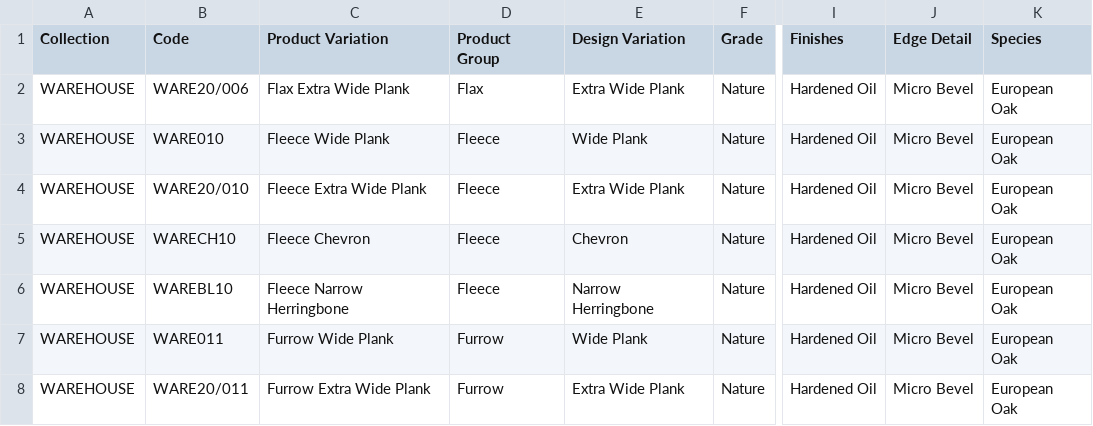
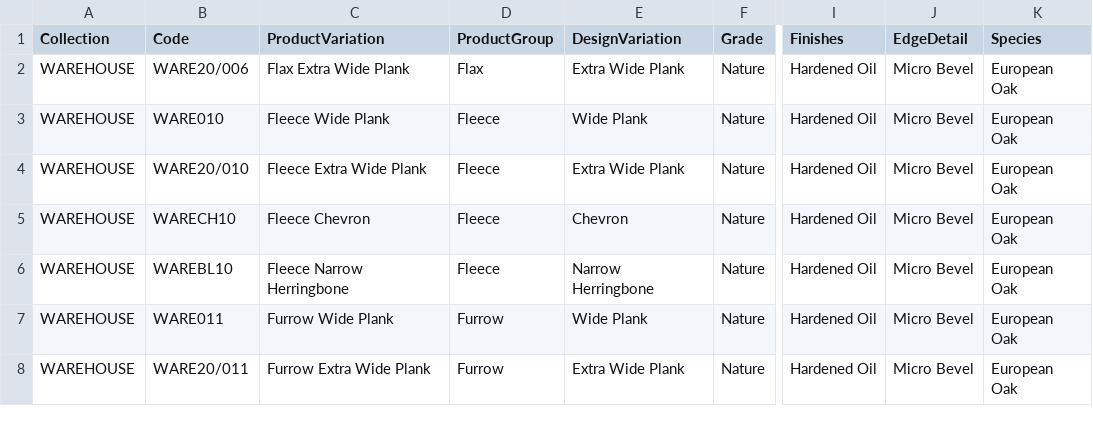
Before and after one commit to ram2tayal4/tt_docs, a CSV file: TedTodd_CSV_[FINAL].csv, drawn as a sheet; only a part is shown, gaps mark what is left out; the diff names each change by its address in the sheet, - before the commit and + after, or states it on an @@ line.

Commit message:
Update TedTodd_CSV_[FINAL].csv

```diff
--- a/TedTodd_CSV_[FINAL].csv
+++ b/TedTodd_CSV_[FINAL].csv
-C1: Product Variation
+C1: ProductVariation
-D1: Product Group
+D1: ProductGroup
-E1: Design Variation
+E1: DesignVariation
-J1: Edge Detail
+J1: EdgeDetail
```
